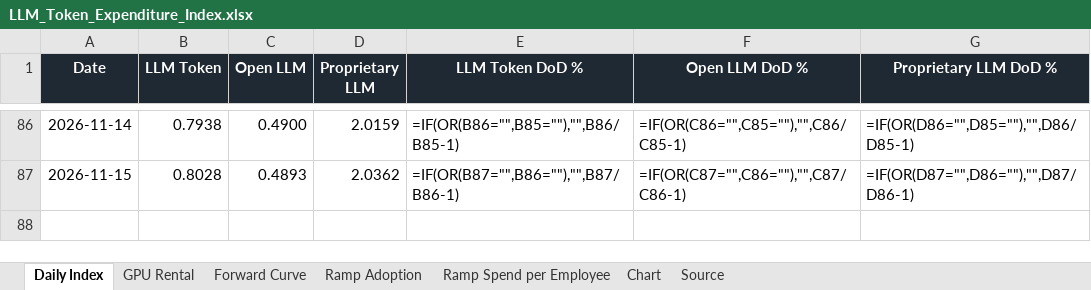
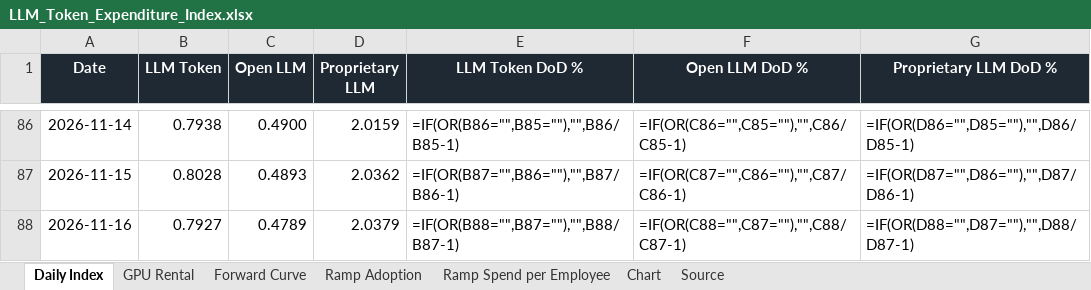
Before and after one commit to xcidjazz/silicon-data-tracker, an Excel workbook: LLM_Token_Expenditure_Index.xlsx, sheet Daily Index, drawn as a sheet; only a part is shown, gaps mark what is left out; values as stored, in another font and other column widths than the file's, no borders; formulas without a stored value are shown as written; the diff names each change by its address in the sheet, - before the commit and + after, or states it on an @@ line.

```diff
--- a/LLM_Token_Expenditure_Index.xlsx (sheet Daily Index)
+++ b/LLM_Token_Expenditure_Index.xlsx (sheet Daily Index)
+row 88: 2026-11-16 | 0.7927 | 0.4789 | 2.0379 | =IF(OR(B88="",B87=""),"",B88/B87-1) | =IF(OR(C88="",C87=""),"",C88/C87-1) | =IF(OR(D88="",D87=""),"",D88/D87-1)
```
Also changed, not shown: sheet Source, charts or pictures, 1 other file.
